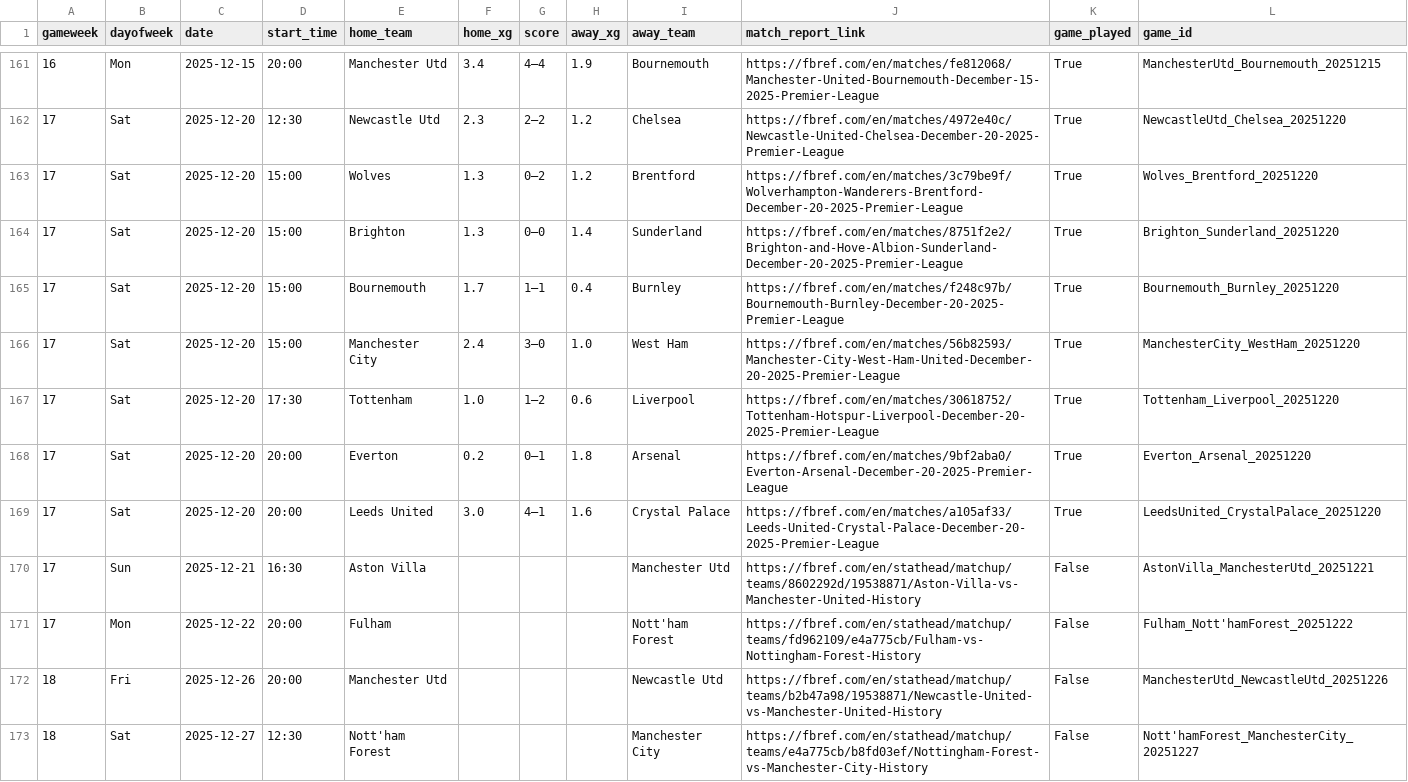
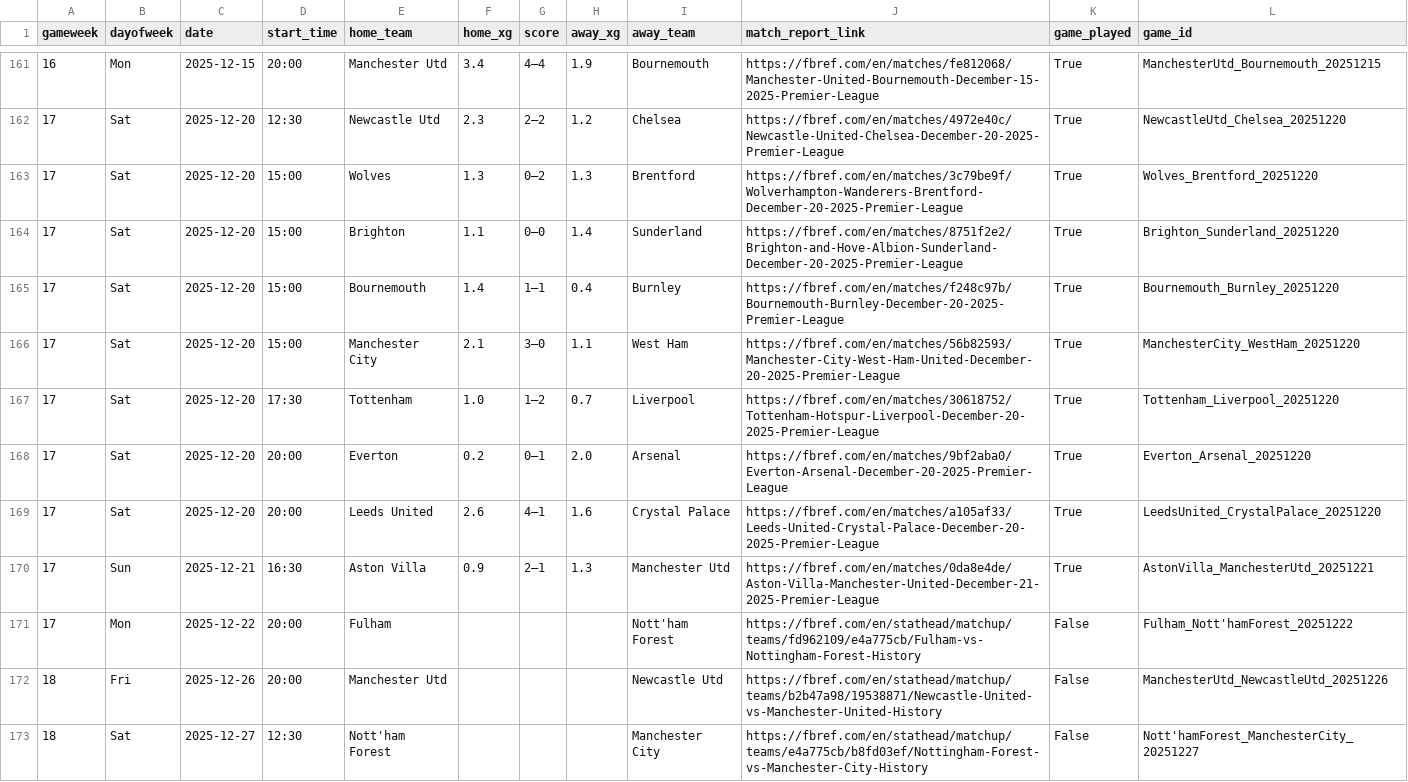
Before and after one commit to SpoicyCurri/ff-bot, a CSV file: data/2025-2026/fixture_data__pydoll.csv, drawn as a sheet; only a part is shown, gaps mark what is left out.

```diff
--- a/data/2025-2026/fixture_data__pydoll.csv
+++ b/data/2025-2026/fixture_data__pydoll.csv
@@ -162,10 +162,10 @@ gameweek,dayofweek,date,start_time,home_team,home_xg,score,away_xg,away_team,mat
 17,Sat,2025-12-20,12:30,Newcastle Utd,2.3,2–2,1.2,Chelsea,https://fbref.com/en/matches/4972e40c/Newcastle-United-Chelsea-December-20-2025-Premier-League,True,NewcastleUtd_Chelsea_20251220
-17,Sat,2025-12-20,15:00,Wolves,1.3,0–2,1.2,Brentford,https://fbref.com/en/matches/3c79be9f/Wolverhampton-Wanderers-Brentford-December-20-2025-Premier-League,True,Wolves_Brentford_20251220
-17,Sat,2025-12-20,15:00,Brighton,1.3,0–0,1.4,Sunderland,https://fbref.com/en/matches/8751f2e2/Brighton-and-Hove-Albion-Sunderland-December-20-2025-Premier-League,True,Brighton_Sunderland_20251220
-17,Sat,2025-12-20,15:00,Bournemouth,1.7,1–1,0.4,Burnley,https://fbref.com/en/matches/f248c97b/Bournemouth-Burnley-December-20-2025-Premier-League,True,Bournemouth_Burnley_20251220
-17,Sat,2025-12-20,15:00,Manchester City,2.4,3–0,1.0,West Ham,https://fbref.com/en/matches/56b82593/Manchester-City-West-Ham-United-December-20-2025-Premier-League,True,ManchesterCity_WestHam_20251220
-17,Sat,2025-12-20,17:30,Tottenham,1.0,1–2,0.6,Liverpool,https://fbref.com/en/matches/30618752/Tottenham-Hotspur-Liverpool-December-20-2025-Premier-League,True,Tottenham_Liverpool_20251220
-17,Sat,2025-12-20,20:00,Everton,0.2,0–1,1.8,Arsenal,https://fbref.com/en/matches/9bf2aba0/Everton-Arsenal-December-20-2025-Premier-League,True,Everton_Arsenal_20251220
-17,Sat,2025-12-20,20:00,Leeds United,3.0,4–1,1.6,Crystal Palace,https://fbref.com/en/matches/a105af33/Leeds-United-Crystal-Palace-December-20-2025-Premier-League,True,LeedsUnited_CrystalPalace_20251220
-17,Sun,2025-12-21,16:30,Aston Villa,,,,Manchester Utd,https://fbref.com/en/stathead/matchup/teams/8602292d/19538871/Aston-Villa-vs-Manchester-United-History,False,AstonVilla_ManchesterUtd_20251221
+17,Sat,2025-12-20,15:00,Wolves,1.3,0–2,1.3,Brentford,https://fbref.com/en/matches/3c79be9f/Wolverhampton-Wanderers-Brentford-December-20-2025-Premier-League,True,Wolves_Brentford_20251220
+17,Sat,2025-12-20,15:00,Brighton,1.1,0–0,1.4,Sunderland,https://fbref.com/en/matches/8751f2e2/Brighton-and-Hove-Albion-Sunderland-December-20-2025-Premier-League,True,Brighton_Sunderland_20251220
+17,Sat,2025-12-20,15:00,Bournemouth,1.4,1–1,0.4,Burnley,https://fbref.com/en/matches/f248c97b/Bournemouth-Burnley-December-20-2025-Premier-League,True,Bournemouth_Burnley_20251220
+17,Sat,2025-12-20,15:00,Manchester City,2.1,3–0,1.1,West Ham,https://fbref.com/en/matches/56b82593/Manchester-City-West-Ham-United-December-20-2025-Premier-League,True,ManchesterCity_WestHam_20251220
+17,Sat,2025-12-20,17:30,Tottenham,1.0,1–2,0.7,Liverpool,https://fbref.com/en/matches/30618752/Tottenham-Hotspur-Liverpool-December-20-2025-Premier-League,True,Tottenham_Liverpool_20251220
+17,Sat,2025-12-20,20:00,Everton,0.2,0–1,2.0,Arsenal,https://fbref.com/en/matches/9bf2aba0/Everton-Arsenal-December-20-2025-Premier-League,True,Everton_Arsenal_20251220
+17,Sat,2025-12-20,20:00,Leeds United,2.6,4–1,1.6,Crystal Palace,https://fbref.com/en/matches/a105af33/Leeds-United-Crystal-Palace-December-20-2025-Premier-League,True,LeedsUnited_CrystalPalace_20251220
+17,Sun,2025-12-21,16:30,Aston Villa,0.9,2–1,1.3,Manchester Utd,https://fbref.com/en/matches/0da8e4de/Aston-Villa-Manchester-United-December-21-2025-Premier-League,True,AstonVilla_ManchesterUtd_20251221
 17,Mon,2025-12-22,20:00,Fulham,,,,Nott'ham Forest,https://fbref.com/en/stathead/matchup/teams/fd962109/e4a775cb/Fulham-vs-Nottingham-Forest-History,False,Fulham_Nott'hamForest_20251222
```
Also changed, not shown: data/2025-2026/players_v2/players_keeper.csv, 5 other files.
